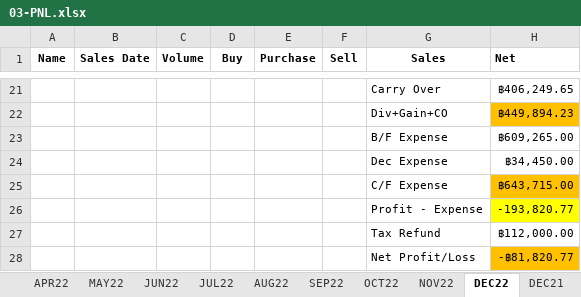
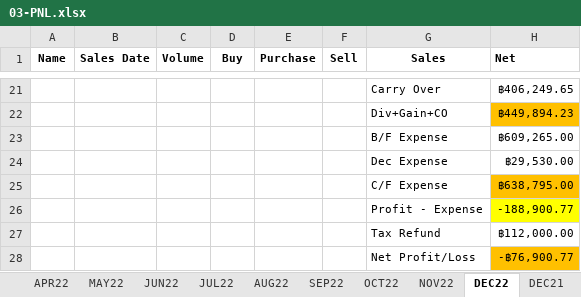
Before and after one commit to santimcs/A7, an Excel workbook: Excel/03-PNL.xlsx, sheet DEC22, drawn as a sheet; only a part is shown, gaps mark what is left out; values as stored, in another font and other column widths than the file's, no borders; the diff names each change by its address in the sheet, - before the commit and + after, or states it on an @@ line.

```diff
--- a/Excel/03-PNL.xlsx (sheet DEC22)
+++ b/Excel/03-PNL.xlsx (sheet DEC22)
-H24 (Net): ฿34,450.00
+H24 (Net): ฿29,530.00
-H25 (Net): ฿643,715.00
+H25 (Net): ฿638,795.00
-H26 (Net): -193,820.77
+H26 (Net): -188,900.77
-H28 (Net): -฿81,820.77
+H28 (Net): -฿76,900.77
```
Also changed, not shown: 6 other files.
